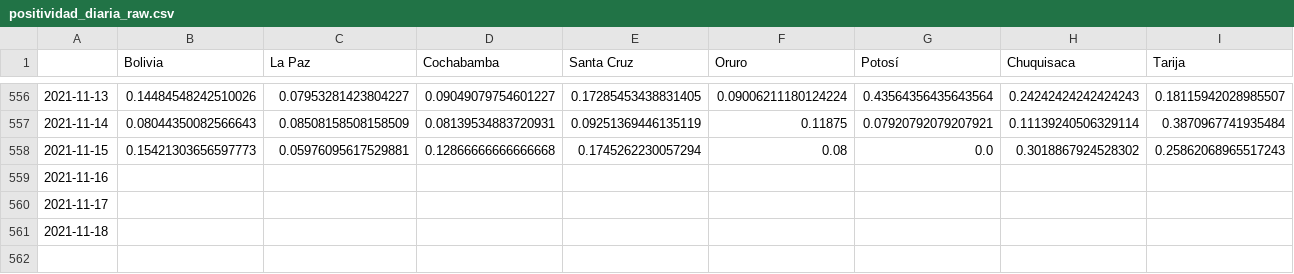
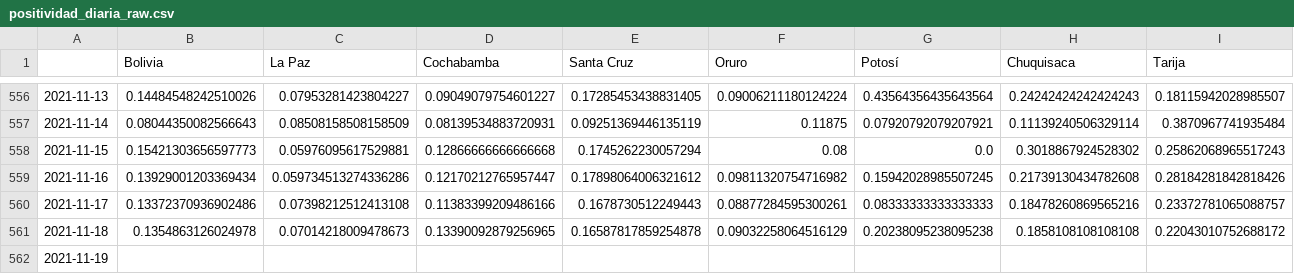
Before and after one commit to dquintani/covid, a CSV file: positividad_diaria_raw.csv, drawn as a sheet; only a part is shown, gaps mark what is left out; addresses are those after the commit; rows hold the shown columns only; the diff covers the shown part only; the diff names each change by its address in the sheet, - before the commit and + after, or states it on an @@ line.

```diff
--- a/positividad_diaria_raw.csv
+++ b/positividad_diaria_raw.csv
-B559 (Bolivia): (empty)
+B559 (Bolivia): 0.13929001203369434
-C559 (La Paz): (empty)
+C559 (La Paz): 0.059734513274336286
-D559 (Cochabamba): (empty)
+D559 (Cochabamba): 0.12170212765957447
-E559 (Santa Cruz): (empty)
+E559 (Santa Cruz): 0.17898064006321612
-F559 (Oruro): (empty)
+F559 (Oruro): 0.09811320754716982
-G559 (Potosí): (empty)
+G559 (Potosí): 0.15942028985507245
-H559 (Chuquisaca): (empty)
+H559 (Chuquisaca): 0.21739130434782608
-I559 (Tarija): (empty)
+I559 (Tarija): 0.28184281842818426
-B560 (Bolivia): (empty)
+B560 (Bolivia): 0.13372370936902486
-C560 (La Paz): (empty)
+C560 (La Paz): 0.07398212512413108
-D560 (Cochabamba): (empty)
+D560 (Cochabamba): 0.11383399209486166
-E560 (Santa Cruz): (empty)
+E560 (Santa Cruz): 0.1678730512249443
-F560 (Oruro): (empty)
+F560 (Oruro): 0.08877284595300261
-G560 (Potosí): (empty)
+G560 (Potosí): 0.08333333333333333
-H560 (Chuquisaca): (empty)
+H560 (Chuquisaca): 0.18478260869565216
-I560 (Tarija): (empty)
+I560 (Tarija): 0.23372781065088757
+row 561: 2021-11-18 | 0.1354863126024978 | 0.07014218009478673 | 0.13390092879256965 | 0.16587817859254878 | 0.09032258064516129 | 0.20238095238095238 | 0.1858108108108108 | 0.22043010752688172
-A562: 2021-11-18
+A562: 2021-11-19
```
Also changed, not shown: 4 edited cells elsewhere in this file, activos.csv, descartados_acumulados.csv, 18 other files.
